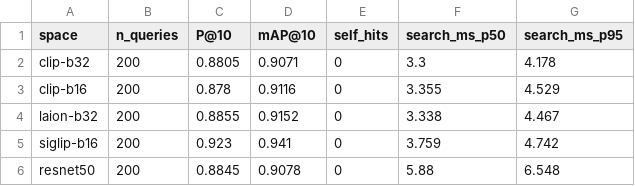
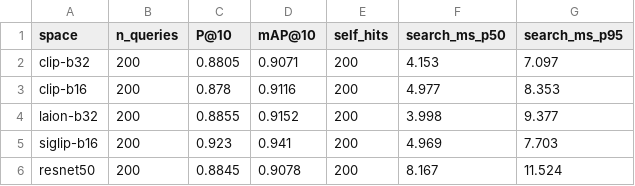
Before and after one commit to vdt040499/ris_assignment_1, a CSV file: results/axis1_model_i2i.csv, drawn as a sheet.

Commit message:
fix(I1): refresh stale axis1_model_i2i results and self_hits interpretation
results/axis1_model_i2i.{csv,md} predated the Task 14 self_hits fix and still
showed self_hits=0 for every space, read by the report as confirmation of
healthy behavior. Under the current code the healthy value is n_queries (each
query image is always its own exact nearest neighbor before exclusion); 0
would actually mean the cache and the collection have drifted apart.

Re-ran `python tasks.py eval --axis model-i2i` against the live Qdrant server
(P@10/mAP@10 unchanged, self_hits now correctly 200/200 for all 5 spaces) and
rewrote the report paragraph to match.

```diff
--- a/results/axis1_model_i2i.csv
+++ b/results/axis1_model_i2i.csv
@@ -1,6 +1,6 @@
 space,n_queries,P@10,mAP@10,self_hits,search_ms_p50,search_ms_p95
-clip-b32,200,0.8805,0.9071,0,3.3,4.178
-clip-b16,200,0.878,0.9116,0,3.355,4.529
-laion-b32,200,0.8855,0.9152,0,3.338,4.467
-siglip-b16,200,0.923,0.941,0,3.759,4.742
-resnet50,200,0.8845,0.9078,0,5.88,6.548
+clip-b32,200,0.8805,0.9071,200,4.153,7.097
+clip-b16,200,0.878,0.9116,200,4.977,8.353
+laion-b32,200,0.8855,0.9152,200,3.998,9.377
+siglip-b16,200,0.923,0.941,200,4.969,7.703
+resnet50,200,0.8845,0.9078,200,8.167,11.524
```
Also changed, not shown: 2 other files.
